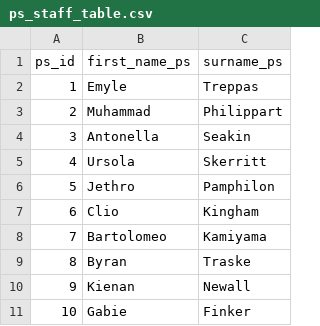
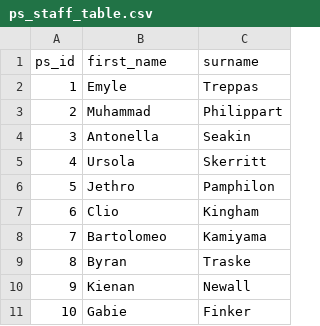
Before and after one commit to EvelineFlowercrown/TeilnehmerVerwaltung, a CSV file: data/ps_staff_table.csv, drawn as a sheet.

Commit message:
changed test data column names

```diff
--- a/data/ps_staff_table.csv
+++ b/data/ps_staff_table.csv
@@ -1,2 +1,2 @@
-ps_id,first_name_ps,surname_ps
+ps_id,first_name,surname
 1,Emyle,Treppas
```
Also changed, not shown: data/pt_staff_table.csv.
